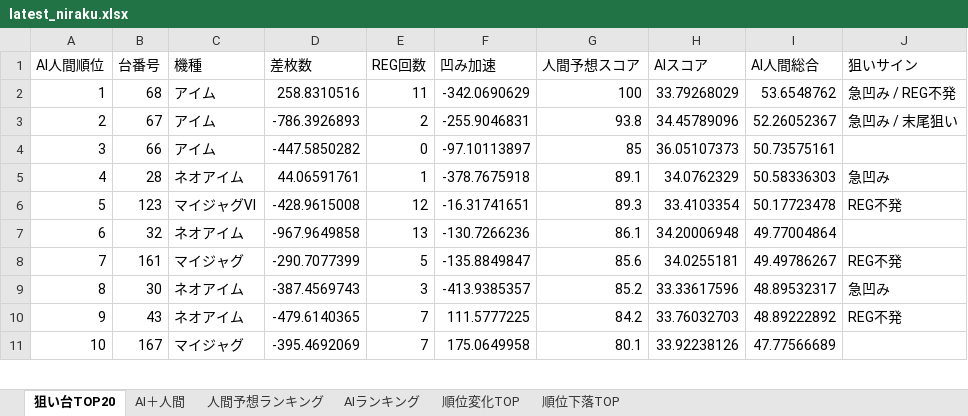
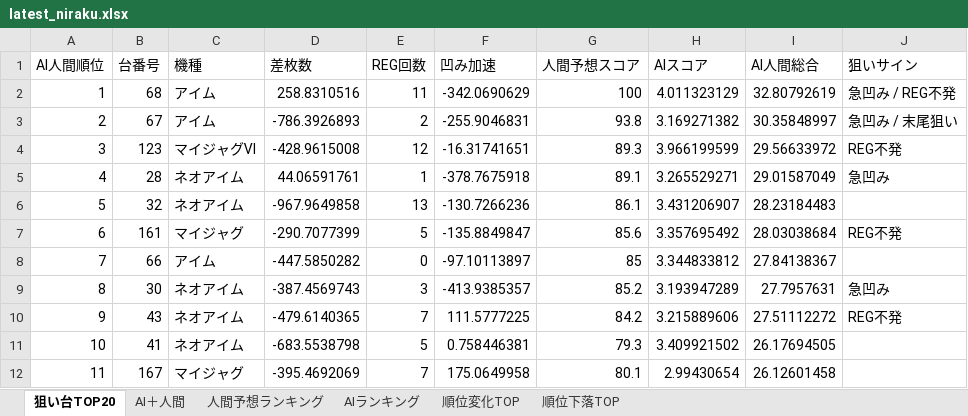
Before and after one commit to yuki061563-debug/juggler-assistant, an Excel workbook: latest_niraku.xlsx, sheet 狙い台TOP20, drawn as a sheet; only a part is shown; values as stored, in another font and other column widths than the file's, no borders; removed rows and columns are numbered as before the commit, all else as after; the diff covers the shown part only; the diff names each change by its address in the sheet, - before the commit and + after, or states it on an @@ line.

```diff
--- a/latest_niraku.xlsx (sheet 狙い台TOP20)
+++ b/latest_niraku.xlsx (sheet 狙い台TOP20)
-H2 (AIスコア): 33.79268029
+H2 (AIスコア): 4.011323129
-I2 (AI人間総合): 53.6548762
+I2 (AI人間総合): 32.80792619
-H3 (AIスコア): 34.45789096
+H3 (AIスコア): 3.169271382
-I3 (AI人間総合): 52.26052367
+I3 (AI人間総合): 30.35848997
-B4 (台番号): 66
+B4 (台番号): 123
-C4 (機種): アイム
+C4 (機種): マイジャグⅥ
-D4 (差枚数): -447.5850282
+D4 (差枚数): -428.9615008
-E4 (REG回数): 0
+E4 (REG回数): 12
-F4 (凹み加速): -97.10113897
+F4 (凹み加速): -16.31741651
-G4 (人間予想スコア): 85
+G4 (人間予想スコア): 89.3
-H4 (AIスコア): 36.05107373
+H4 (AIスコア): 3.966199599
-I4 (AI人間総合): 50.73575161
+I4 (AI人間総合): 29.56633972
-J4 (狙いサイン): (empty)
+J4 (狙いサイン): REG不発
-H5 (AIスコア): 34.0762329
+H5 (AIスコア): 3.265529271
-I5 (AI人間総合): 50.58336303
+I5 (AI人間総合): 29.01587049
-row 6: 5 | 123 | マイジャグⅥ | -428.9615008 | 12 | -16.31741651 | 89.3 | 33.4103354 | 50.17723478 | REG不発
-A6 (AI人間順位): 6
+A6 (AI人間順位): 5
-H6 (AIスコア): 34.20006948
+H6 (AIスコア): 3.431206907
-I6 (AI人間総合): 49.77004864
+I6 (AI人間総合): 28.23184483
-A7 (AI人間順位): 7
+A7 (AI人間順位): 6
-H7 (AIスコア): 34.0255181
+H7 (AIスコア): 3.357695492
-I7 (AI人間総合): 49.49786267
+I7 (AI人間総合): 28.03038684
+row 8: 7 | 66 | アイム | -447.5850282 | 0 | -97.10113897 | 85 | 3.344833812 | 27.84138367
-H9 (AIスコア): 33.33617596
+H9 (AIスコア): 3.193947289
-I9 (AI人間総合): 48.89532317
+I9 (AI人間総合): 27.7957631
-H10 (AIスコア): 33.76032703
+H10 (AIスコア): 3.215889606
-I10 (AI人間総合): 48.89222892
+I10 (AI人間総合): 27.51112272
+row 11: 10 | 41 | ネオアイム | -683.5538798 | 5 | 0.758446381 | 79.3 | 3.409921502 | 26.17694505
-A12 (AI人間順位): 10
+A12 (AI人間順位): 11
-H12 (AIスコア): 33.92238126
+H12 (AIスコア): 2.99430654
-I12 (AI人間総合): 47.77566689
+I12 (AI人間総合): 26.12601458
```
Also changed, not shown: 1 added row, 2 removed rows and 30 edited cells elsewhere in this sheet, sheet AIランキング, sheet AI＋人間, sheet 順位変化TOP, sheet 順位下落TOP.
